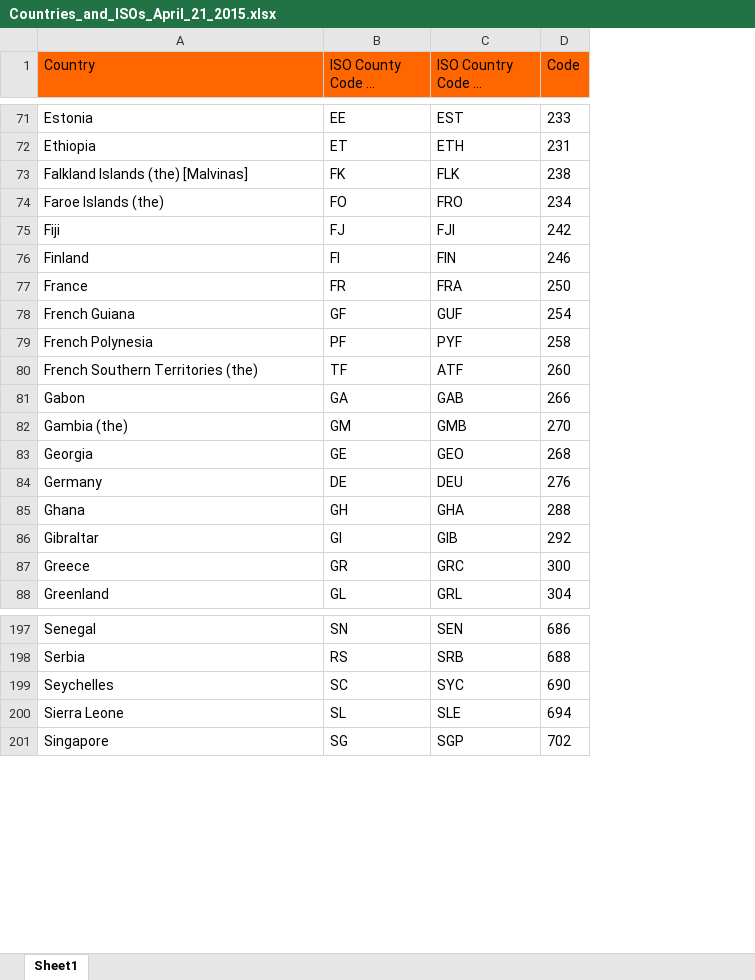
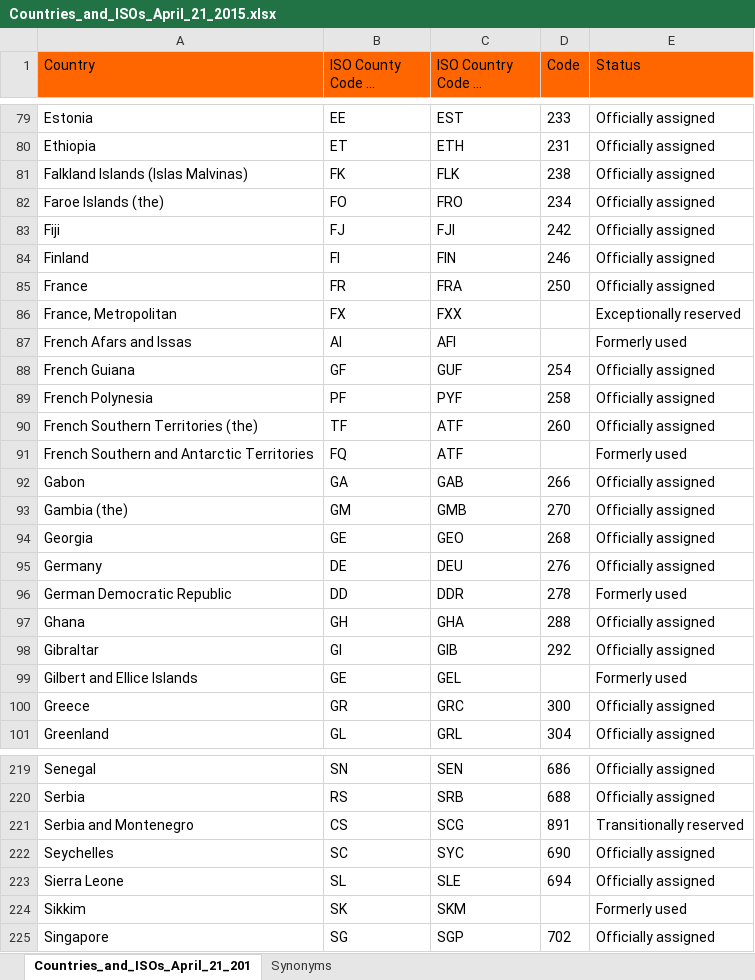
Before and after one commit to jessamynsmith/DOL-ILAB, an Excel workbook: source_data/Countries_and_ISOs_April_21_2015.xlsx, sheet Countries_and_ISOs_April_21_201, drawn as a sheet; only a part is shown, gaps mark what is left out; long unchanged cells end in …; values as stored, in another font and other column widths than the file's, no borders; addresses are those after the commit; the diff covers the shown part only; the diff names each change by its address in the sheet, - before the commit and + after, or states it on an @@ line.

Commit message:
Add ISO country generation

```diff
--- a/source_data/Countries_and_ISOs_April_21_2015.xlsx (sheet Countries_and_ISOs_April_21_201)
+++ b/source_data/Countries_and_ISOs_April_21_2015.xlsx (sheet Countries_and_ISOs_April_21_201)
-sheet tab: Sheet1
+sheet tab: Countries_and_ISOs_April_21_201
+sheet tab: Synonyms
+column E (Status), rows 79-85: all Officially assigned; rows 88-90: all Officially assigned; rows 92-95: all Officially assigned; rows 97-98: Officially assigned | Officially assigned; rows 100-101: Officially assigned | Officially assigned; rows 219-220: Officially assigned | Officially assigned; rows 222-223: Officially assigned | Officially assigned; row 225: Officially assigned
-A81 (Country): Falkland Islands (the) [Malvinas]
+A81 (Country): Falkland Islands (Islas Malvinas)
+row 86: France, Metropolitan | FX | FXX |  | Exceptionally reserved
+row 87: French Afars and Issas | AI | AFI |  | Formerly used
+row 91: French Southern and Antarctic Territories | FQ | ATF |  | Formerly used
+row 96: German Democratic Republic | DD | DDR | 278 | Formerly used
+row 99: Gilbert and Ellice Islands | GE | GEL |  | Formerly used
+row 221: Serbia and Montenegro | CS | SCG | 891 | Transitionally reserved
+row 224: Sikkim | SK | SKM |  | Formerly used
```
Also changed, not shown: 28 added rows and 1 edited cell elsewhere in this sheet, 4 other files.
